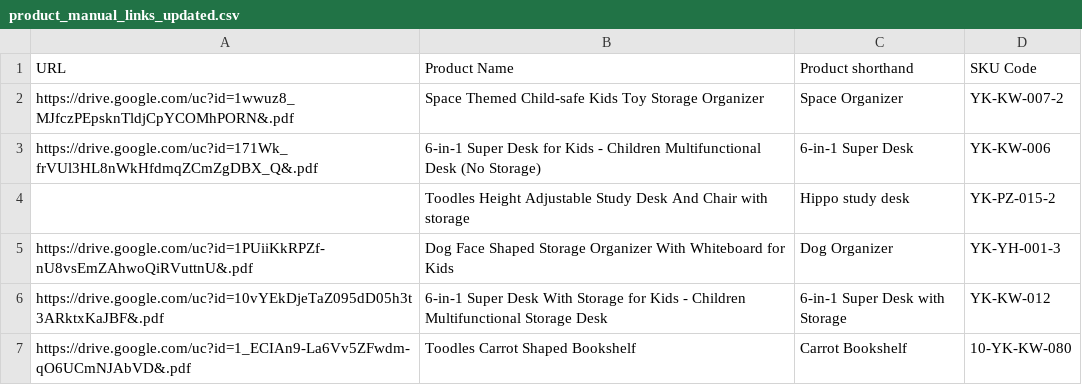
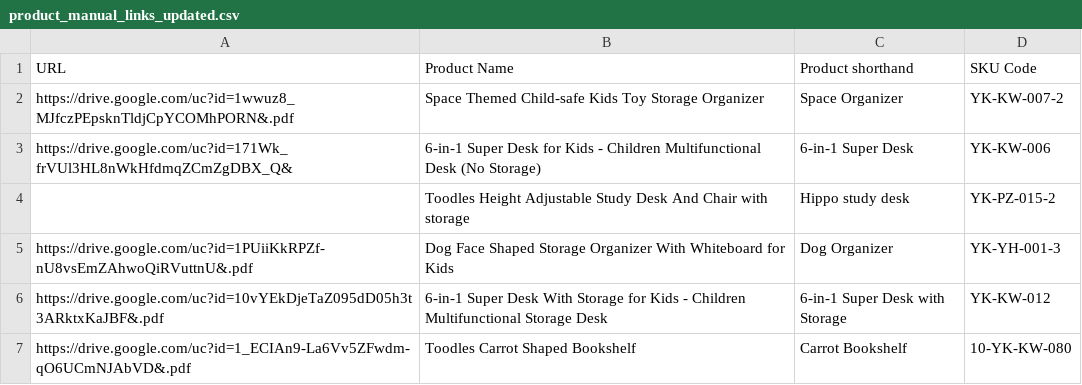
Before and after one commit to Maadi5/ToodlesAPIs, a CSV file: product_manual_links_updated.csv, drawn as a sheet; only a part is shown.

```diff
--- a/product_manual_links_updated.csv
+++ b/product_manual_links_updated.csv
@@ -2,3 +2,3 @@ URL,Product Name,Product shorthand,SKU Code
 https://drive.google.com/uc?id=1wwuz8_MJfczPEpsknTldjCpYCOMhPORN&.pdf,Space Themed Child-safe Kids Toy Storage Organizer,Space Organizer,YK-KW-007-2
-https://drive.google.com/uc?id=171Wk_frVUl3HL8nWkHfdmqZCmZgDBX_Q&.pdf,6-in-1 Super Desk for Kids - Children Multifunctional Desk (No Storage),6-in-1 Super Desk,YK-KW-006
+https://drive.google.com/uc?id=171Wk_frVUl3HL8nWkHfdmqZCmZgDBX_Q&,6-in-1 Super Desk for Kids - Children Multifunctional Desk (No Storage),6-in-1 Super Desk,YK-KW-006
 ,Toodles Height Adjustable Study Desk And Chair with storage,Hippo study desk,YK-PZ-015-2
```
Also changed, not shown: 1 other file.
